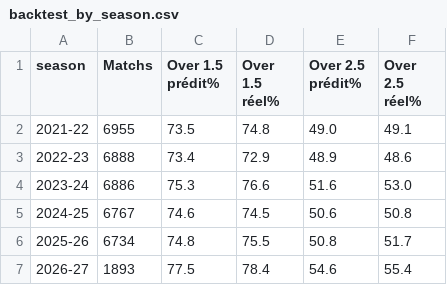
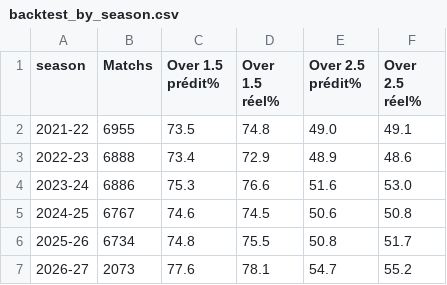
Before and after one commit to matltg/sharp-edge, a CSV file: data/backtest_by_season.csv, drawn as a sheet.

```diff
--- a/data/backtest_by_season.csv
+++ b/data/backtest_by_season.csv
@@ -6,2 +6,2 @@ season,Matchs,Over 1.5 prédit%,Over 1.5 réel%,Over 2.5 prédit%,Over 2.5 réel
 2025-26,6734,74.8,75.5,50.8,51.7
-2026-27,1893,77.5,78.4,54.6,55.4
+2026-27,2073,77.6,78.1,54.7,55.2
```
Also changed, not shown: data/backtest_by_league.csv, data/backtest_global.csv, 1 other file.
